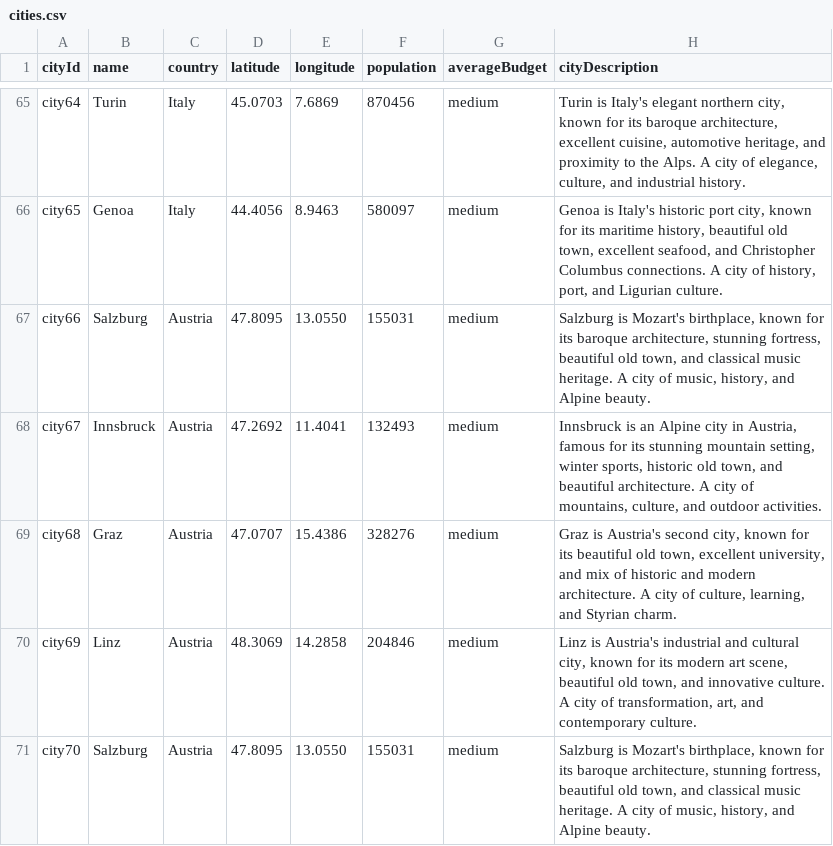
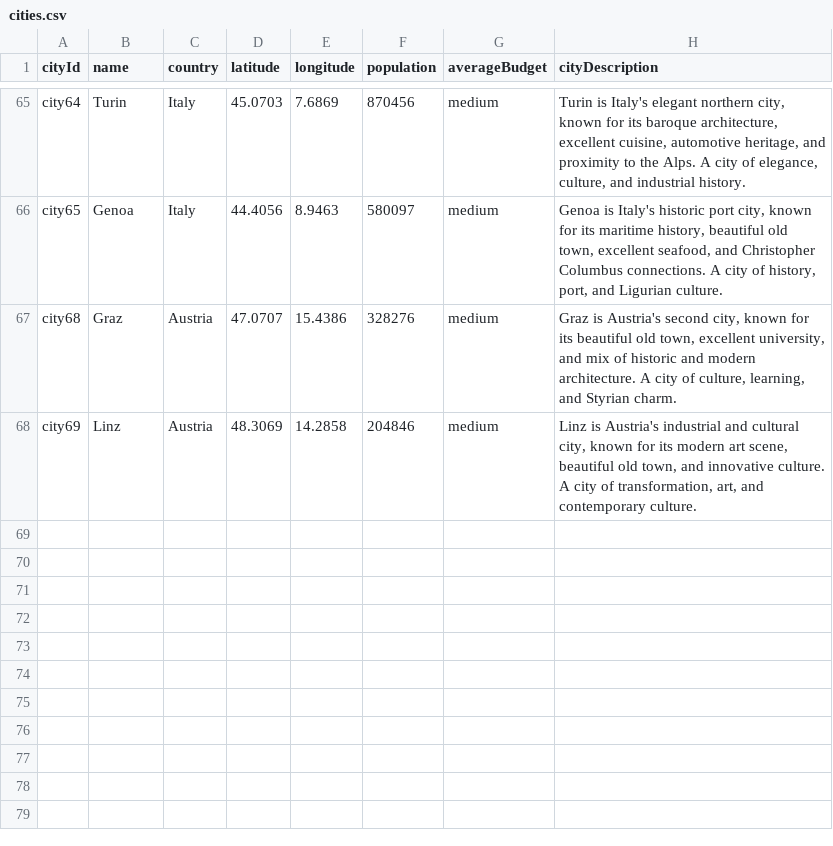
Before and after one commit to earacil/techtalk-edo-bcn-2026-demo, a CSV file: data/cities.csv, drawn as a sheet; only a part is shown, gaps mark what is left out; the diff names each change by its address in the sheet, - before the commit and + after, or states it on an @@ line.

```diff
--- a/data/cities.csv
+++ b/data/cities.csv
-row 67: city66 | Salzburg | Austria | 47.8095 | 13.0550 | 155031 | medium | Salzburg is Mozart's birthplace, known for its baroque architecture, stunning fortress, beautiful old town, and classical music heritage. A city of music, history, and Alpine beauty.
-row 68: city67 | Innsbruck | Austria | 47.2692 | 11.4041 | 132493 | medium | Innsbruck is an Alpine city in Austria, famous for its stunning mountain setting, winter sports, historic old town, and beautiful architecture. A city of mountains, culture, and outdoor activities.
-row 71: city70 | Salzburg | Austria | 47.8095 | 13.0550 | 155031 | medium | Salzburg is Mozart's birthplace, known for its baroque architecture, stunning fortress, beautiful old town, and classical music heritage. A city of music, history, and Alpine beauty.
```
Also changed, not shown: data/city_activities.csv, 4 other files.
